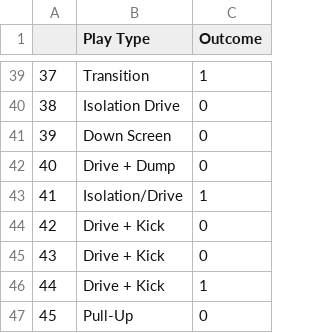
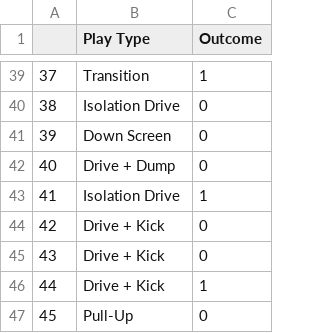
Before and after one commit to jeremydumalig/Chicago-Analytics, a CSV file: brandeis_c2.csv, drawn as a sheet; only a part is shown, gaps mark what is left out.

```diff
--- a/brandeis_c2.csv
+++ b/brandeis_c2.csv
@@ -42,3 +42,3 @@
 40,Drive + Dump,0
-41,Isolation/Drive,1
+41,Isolation Drive,1
 42,Drive + Kick,0
```
Also changed, not shown: mbb_uaa_scout.csv, nyu_chicago_c2.csv, 33 other files.
